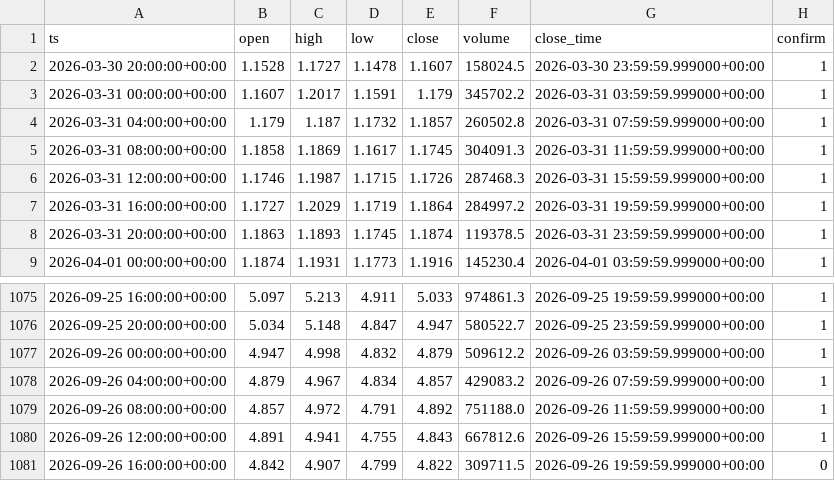
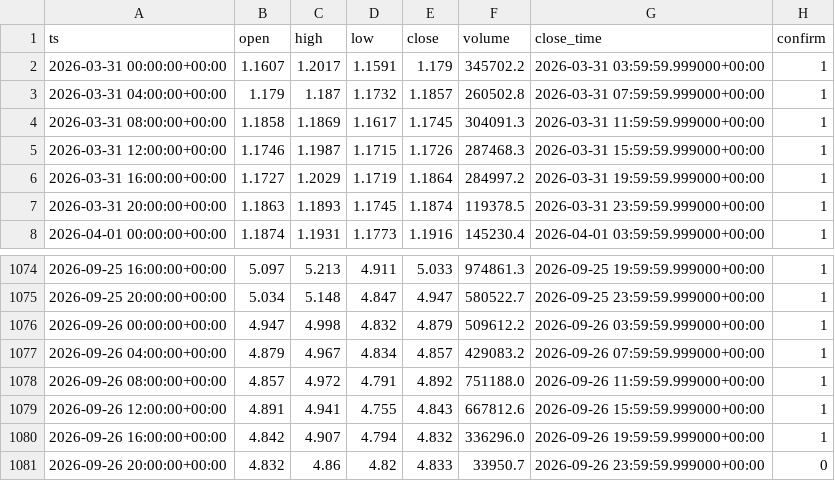
Before and after one commit to TerraKUK/OB-4H, a CSV file: data/raw_h4/NEARUSDT_4h.csv, drawn as a sheet; only a part is shown, gaps mark what is left out.

```diff
--- a/data/raw_h4/NEARUSDT_4h.csv
+++ b/data/raw_h4/NEARUSDT_4h.csv
@@ -1,3 +1,2 @@
 ts,open,high,low,close,volume,close_time,confirm
-2026-03-30 20:00:00+00:00,1.1528,1.1727,1.1478,1.1607,158024.5,2026-03-30 23:59:59.999000+00:00,1
 2026-03-31 00:00:00+00:00,1.1607,1.2017,1.1591,1.179,345702.2,2026-03-31 03:59:59.999000+00:00,1
@@ -1080,2 +1079,3 @@ ts,open,high,low,close,volume,close_time,confirm
 2026-09-26 12:00:00+00:00,4.891,4.941,4.755,4.843,667812.6,2026-09-26 15:59:59.999000+00:00,1
-2026-09-26 16:00:00+00:00,4.842,4.907,4.799,4.822,309711.5,2026-09-26 19:59:59.999000+00:00,0
+2026-09-26 16:00:00+00:00,4.842,4.907,4.794,4.832,336296.0,2026-09-26 19:59:59.999000+00:00,1
+2026-09-26 20:00:00+00:00,4.832,4.86,4.82,4.833,33950.7,2026-09-26 23:59:59.999000+00:00,0
```
Also changed, not shown: data/raw_h4/ETHUSDT_4h.csv, data/raw_h4/FETUSDT_4h.csv, 48 other files.
